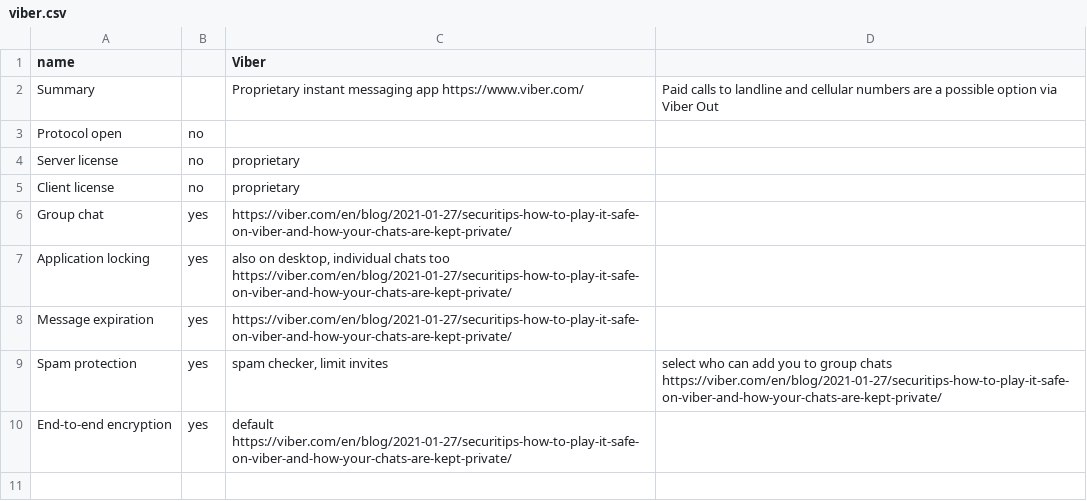
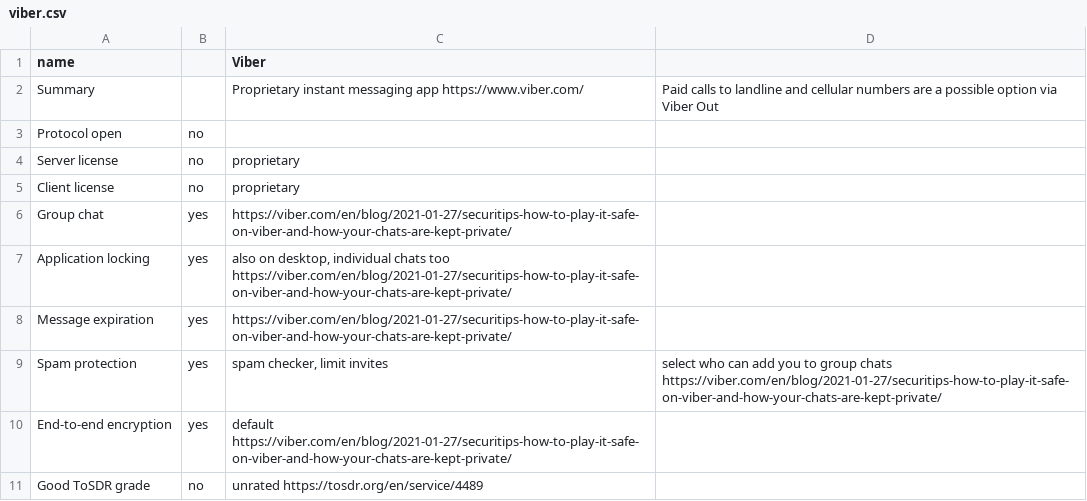
Before and after one commit to bkil/secuchart, a CSV file: data/viber.csv, drawn as a sheet.

Commit message:
data/threema,viber,wickr_me,zoom: add ToSDR link

```diff
--- a/data/viber.csv
+++ b/data/viber.csv
@@ -10 +10,2 @@ Spam protection;yes;spam checker, limit invites;select who can add you to group
 End-to-end encryption;yes;default https://viber.com/en/blog/2021-01-27/securitips-how-to-play-it-safe-on-viber-and-how-your-chats-are-kept-private/;
+Good ToSDR grade;no;unrated https://tosdr.org/en/service/4489;
```
Also changed, not shown: data/simplex.csv, data/threema.csv, 2 other files.
